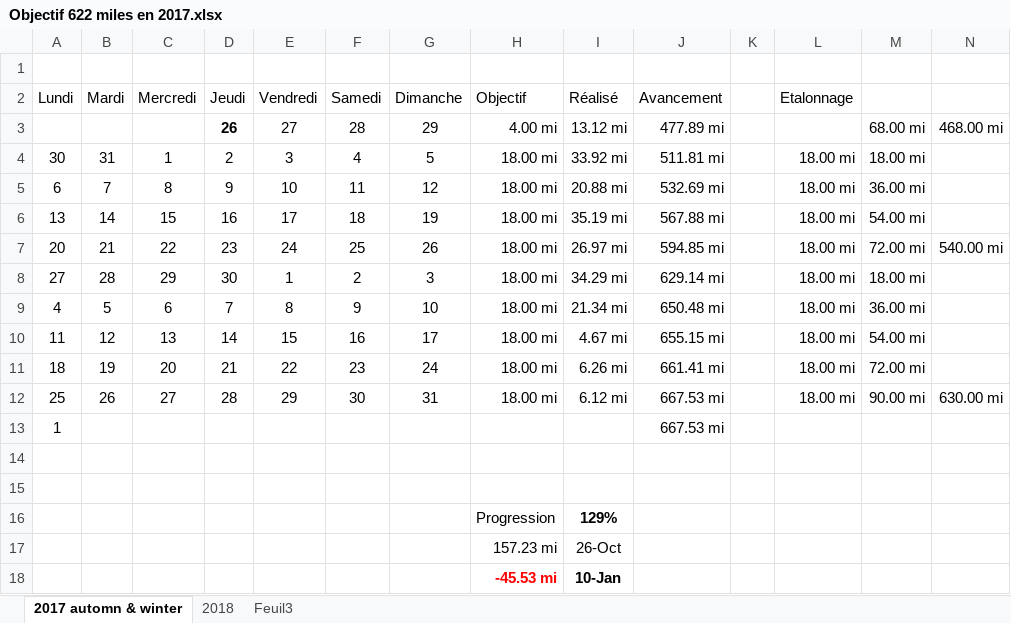
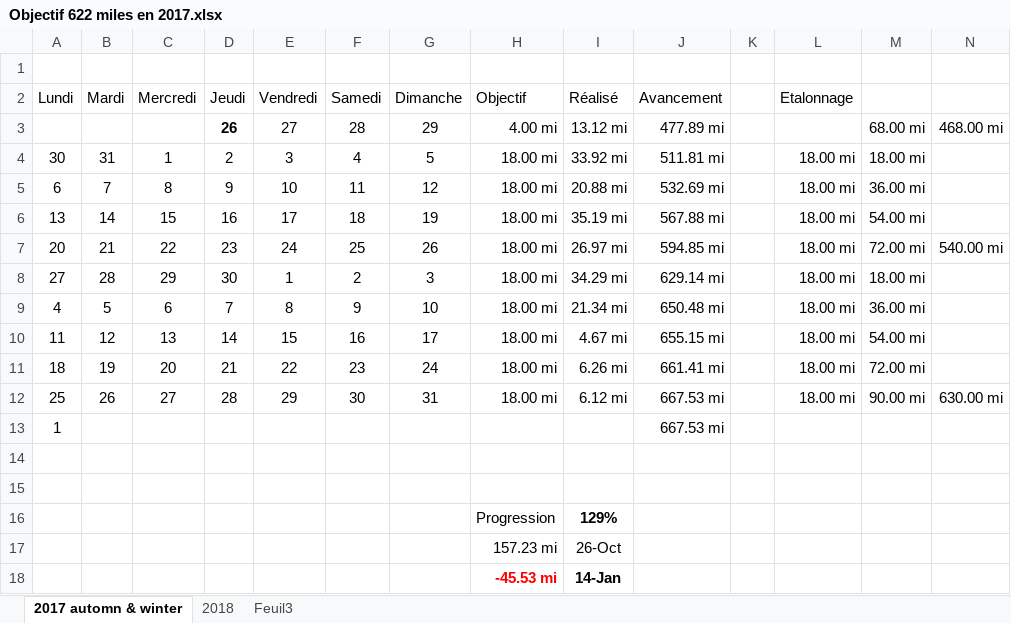
Before and after one commit to yakobibus/Essais, an Excel workbook: Src/622 miles/Objectif 622 miles en 2017.xlsx, sheet 2017 automn & winter, drawn as a sheet; values as stored, in another font and other column widths than the file's, no borders; conditional formats and table styles not drawn; the diff names each change by its address in the sheet, - before the commit and + after, or states it on an @@ line.

```diff
--- a/Src/622 miles/Objectif 622 miles en 2017.xlsx (sheet 2017 automn & winter)
+++ b/Src/622 miles/Objectif 622 miles en 2017.xlsx (sheet 2017 automn & winter)
-I18 (Réalisé): 10-Jan
+I18 (Réalisé): 14-Jan
```
Also changed, not shown: sheet 2018.
